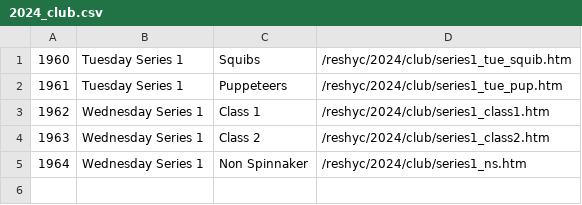
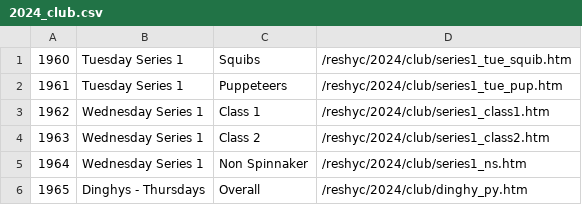
Before and after one commit to markmc/reshyc, a CSV file: backups/admin/2024_club.csv, drawn as a sheet; the diff names each change by its address in the sheet, - before the commit and + after, or states it on an @@ line.

```diff
--- a/backups/admin/2024_club.csv
+++ b/backups/admin/2024_club.csv
+row 6: 1965 | Dinghys - Thursdays | Overall | /reshyc/2024/club/dinghy_py.htm
```
